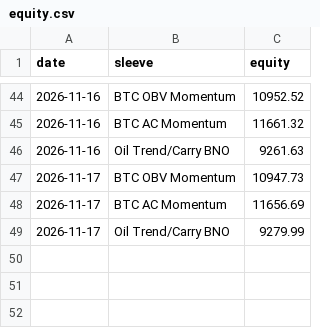
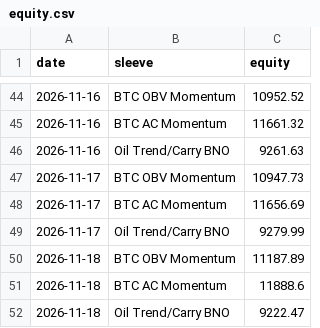
Before and after one commit to hprkin1/portfolio-engine, a CSV file: paper/state/equity.csv, drawn as a sheet; only a part is shown, gaps mark what is left out.

```diff
--- a/paper/state/equity.csv
+++ b/paper/state/equity.csv
@@ -49 +49,4 @@ date,sleeve,equity
 2026-11-17,Oil Trend/Carry BNO,9279.99
+2026-11-18,BTC OBV Momentum,11187.89
+2026-11-18,BTC AC Momentum,11888.6
+2026-11-18,Oil Trend/Carry BNO,9222.47
```
Also changed, not shown: paper/state/orders.csv, 2 other files.
